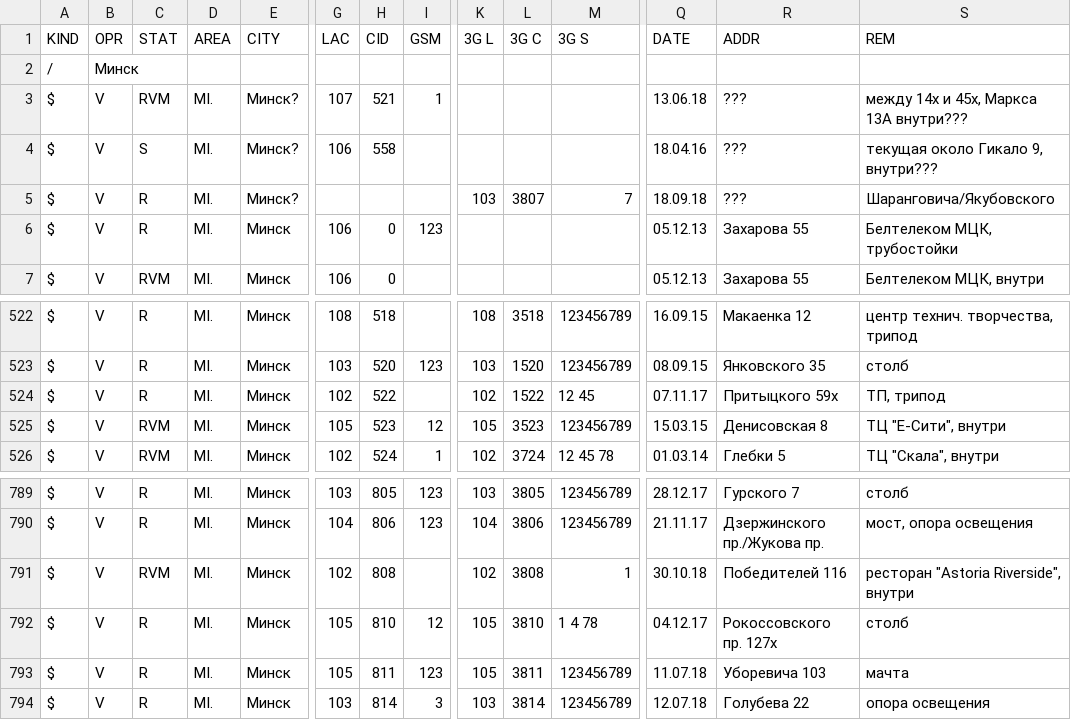
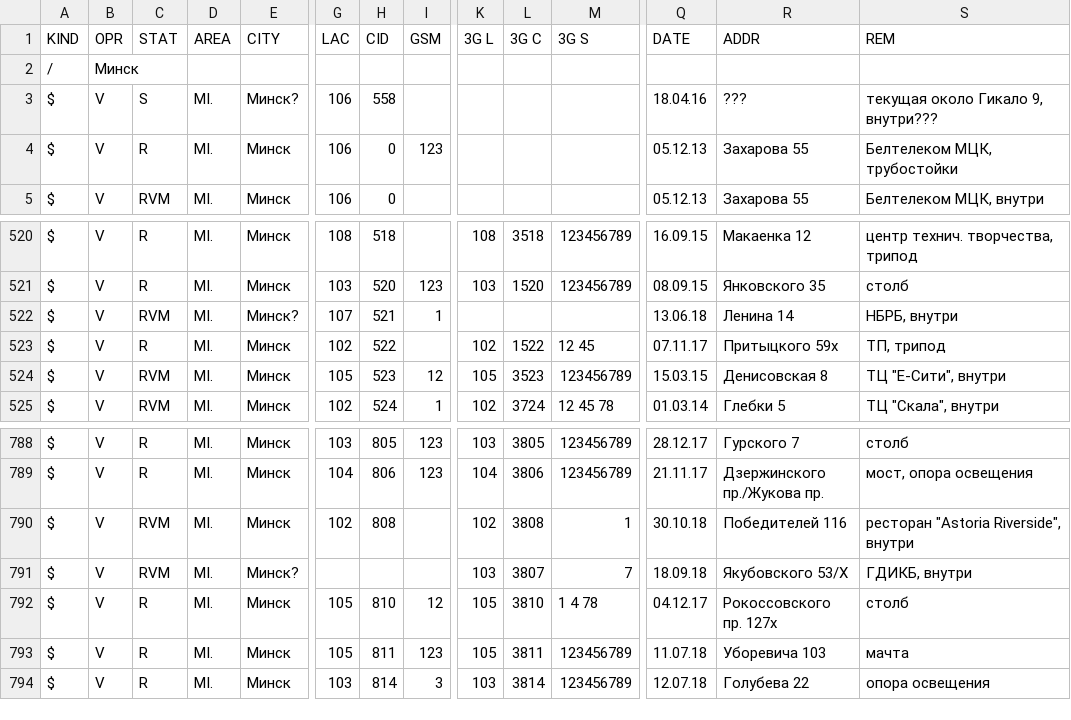
Before and after one commit to BelCellTracker/csv, a CSV file: Velcom/Minsk.csv, drawn as a sheet; only a part is shown, gaps mark what is left out; removed rows and columns are numbered as before the commit, all else as after; rows hold the shown columns only; the diff names each change by its address in the sheet, - before the commit and + after, or states it on an @@ line.

Commit message:
1 files | M  Velcom/Minsk.csv

```diff
--- a/Velcom/Minsk.csv
+++ b/Velcom/Minsk.csv
-row 3: $ | V | RVM | MI. | Минск? | 107 | 521 | 1 |  |  |  | 13.06.18 | ??? | между 14х и 45х, Маркса 13А внутри???
-row 5: $ | V | R | MI. | Минск? |  |  |  | 103 | 3807 | 7 | 18.09.18 | ??? | Шаранговича/Якубовского
+row 522: $ | V | RVM | MI. | Минск? | 107 | 521 | 1 |  |  |  | 13.06.18 | Ленина 14 | НБРБ, внутри
+row 791: $ | V | RVM | MI. | Минск? |  |  |  | 103 | 3807 | 7 | 18.09.18 | Якубовского 53/X | ГДИКБ, внутри
```
